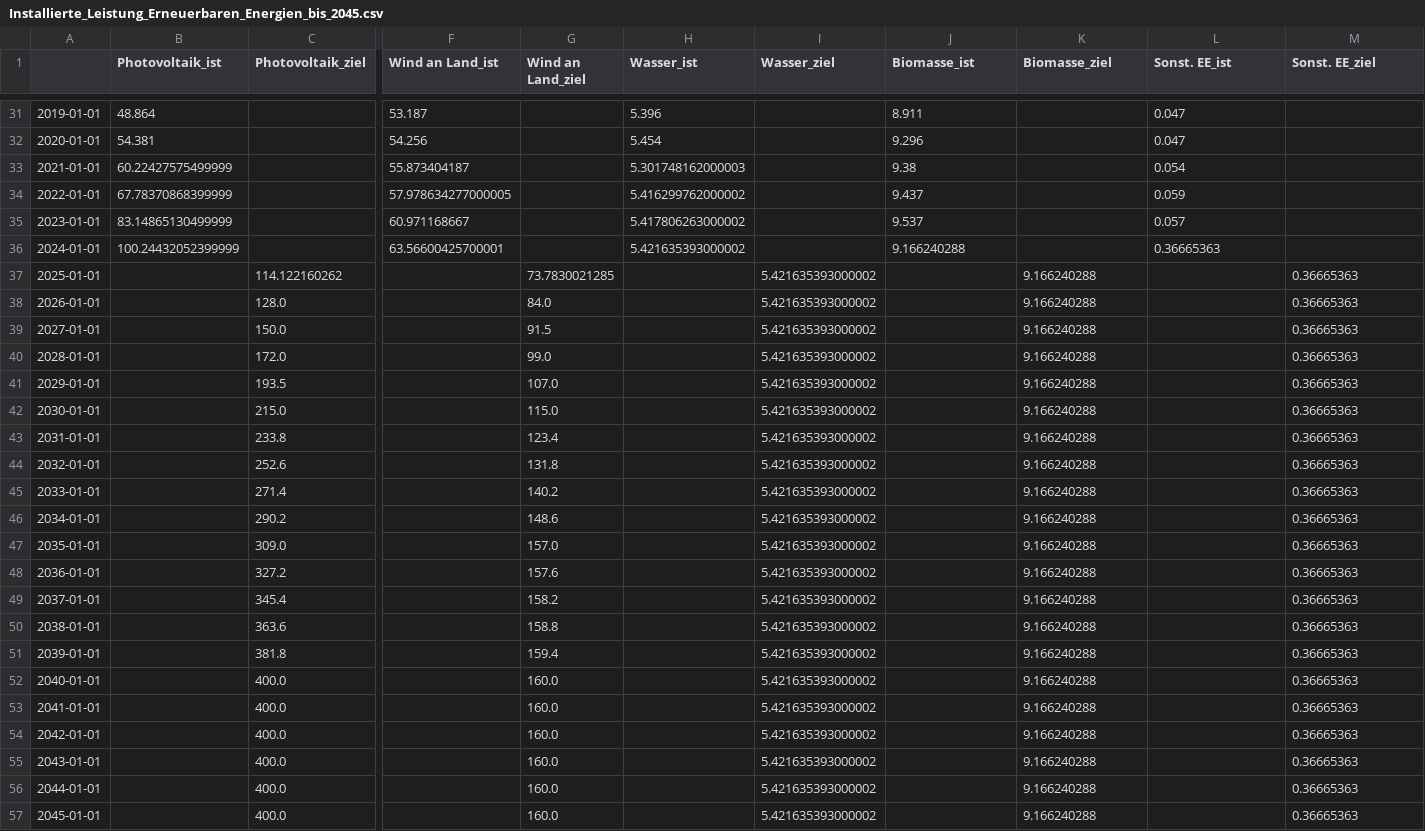
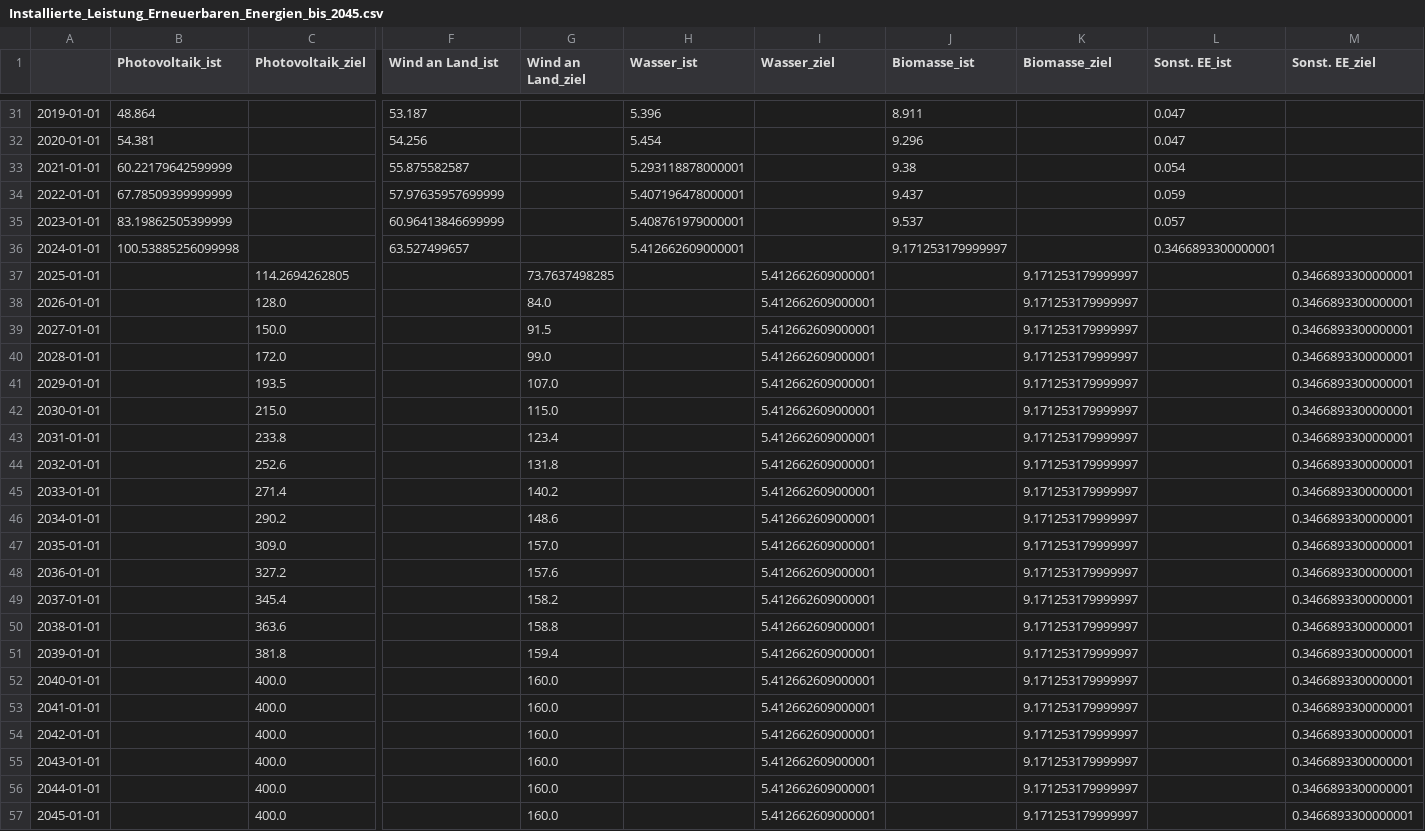
Before and after one commit to Economics-SP-V/Showroom, a CSV file: Strom_Installierte_Leistung/Installierte_Leistung_Erneuerbaren_Energien_bis_2045.csv, drawn as a sheet; only a part is shown, gaps mark what is left out; the diff names each change by its address in the sheet, - before the commit and + after, or states it on an @@ line.

```diff
--- a/Strom_Installierte_Leistung/Installierte_Leistung_Erneuerbaren_Energien_bis_2045.csv
+++ b/Strom_Installierte_Leistung/Installierte_Leistung_Erneuerbaren_Energien_bis_2045.csv
-B33 (Photovoltaik_ist): 60.22427575499999
+B33 (Photovoltaik_ist): 60.22179642599999
-F33 (Wind an Land_ist): 55.873404187
+F33 (Wind an Land_ist): 55.875582587
-H33 (Wasser_ist): 5.301748162000003
+H33 (Wasser_ist): 5.293118878000001
-B34 (Photovoltaik_ist): 67.78370868399999
+B34 (Photovoltaik_ist): 67.78509399999999
-F34 (Wind an Land_ist): 57.978634277000005
+F34 (Wind an Land_ist): 57.97635957699999
-H34 (Wasser_ist): 5.416299762000002
+H34 (Wasser_ist): 5.407196478000001
-B35 (Photovoltaik_ist): 83.14865130499999
+B35 (Photovoltaik_ist): 83.19862505399999
-F35 (Wind an Land_ist): 60.971168667
+F35 (Wind an Land_ist): 60.96413846699999
-H35 (Wasser_ist): 5.417806263000002
+H35 (Wasser_ist): 5.408761979000001
-B36 (Photovoltaik_ist): 100.24432052399999
+B36 (Photovoltaik_ist): 100.53885256099998
-F36 (Wind an Land_ist): 63.56600425700001
+F36 (Wind an Land_ist): 63.527499657
-H36 (Wasser_ist): 5.421635393000002
+H36 (Wasser_ist): 5.412662609000001
-J36 (Biomasse_ist): 9.166240288
+J36 (Biomasse_ist): 9.171253179999997
-L36 (Sonst. EE_ist): 0.36665363
+L36 (Sonst. EE_ist): 0.3466893300000001
-C37 (Photovoltaik_ziel): 114.122160262
+C37 (Photovoltaik_ziel): 114.2694262805
-G37 (Wind an Land_ziel): 73.7830021285
+G37 (Wind an Land_ziel): 73.7637498285
-I37:I57 (Wasser_ziel): 5.421635393000002
+I37:I57 (Wasser_ziel): 5.412662609000001
-K37:K57 (Biomasse_ziel): 9.166240288
+K37:K57 (Biomasse_ziel): 9.171253179999997
-M37:M57 (Sonst. EE_ziel): 0.36665363
+M37:M57 (Sonst. EE_ziel): 0.3466893300000001
```
Also changed, not shown: Stromerzeugung/Volllaststundenkorridor/Volllaststunden_Wind an Land.csv.
